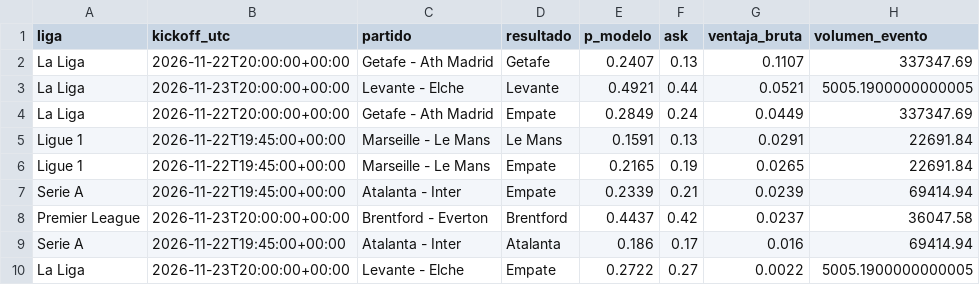
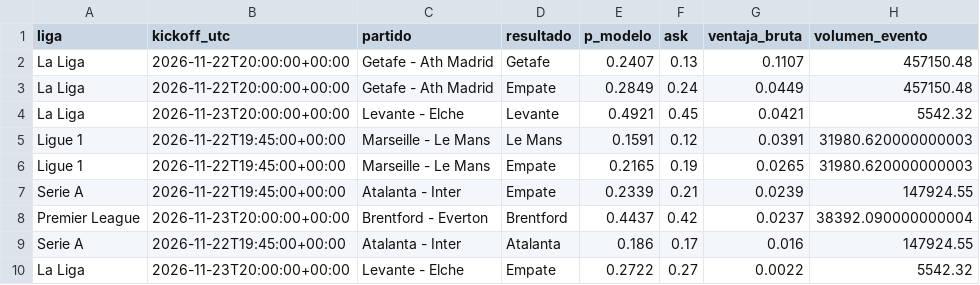
Before and after one commit to gabrielreyesu/mocha-picks, a CSV file: predictions/soccer_kalshi_edges.csv, drawn as a sheet.

```diff
--- a/predictions/soccer_kalshi_edges.csv
+++ b/predictions/soccer_kalshi_edges.csv
@@ -1,10 +1,10 @@
 liga,kickoff_utc,partido,resultado,p_modelo,ask,ventaja_bruta,volumen_evento
-La Liga,2026-11-22T20:00:00+00:00,Getafe - Ath Madrid,Getafe,0.2407,0.13,0.1107,337347.69
-La Liga,2026-11-23T20:00:00+00:00,Levante - Elche,Levante,0.4921,0.44,0.0521,5005.1900000000005
-La Liga,2026-11-22T20:00:00+00:00,Getafe - Ath Madrid,Empate,0.2849,0.24,0.0449,337347.69
-Ligue 1,2026-11-22T19:45:00+00:00,Marseille - Le Mans,Le Mans,0.1591,0.13,0.0291,22691.84
-Ligue 1,2026-11-22T19:45:00+00:00,Marseille - Le Mans,Empate,0.2165,0.19,0.0265,22691.84
-Serie A,2026-11-22T19:45:00+00:00,Atalanta - Inter,Empate,0.2339,0.21,0.0239,69414.94
-Premier League,2026-11-23T20:00:00+00:00,Brentford - Everton,Brentford,0.4437,0.42,0.0237,36047.58
-Serie A,2026-11-22T19:45:00+00:00,Atalanta - Inter,Atalanta,0.186,0.17,0.016,69414.94
-La Liga,2026-11-23T20:00:00+00:00,Levante - Elche,Empate,0.2722,0.27,0.0022,5005.1900000000005
+La Liga,2026-11-22T20:00:00+00:00,Getafe - Ath Madrid,Getafe,0.2407,0.13,0.1107,457150.48
+La Liga,2026-11-22T20:00:00+00:00,Getafe - Ath Madrid,Empate,0.2849,0.24,0.0449,457150.48
+La Liga,2026-11-23T20:00:00+00:00,Levante - Elche,Levante,0.4921,0.45,0.0421,5542.32
+Ligue 1,2026-11-22T19:45:00+00:00,Marseille - Le Mans,Le Mans,0.1591,0.12,0.0391,31980.620000000003
+Ligue 1,2026-11-22T19:45:00+00:00,Marseille - Le Mans,Empate,0.2165,0.19,0.0265,31980.620000000003
+Serie A,2026-11-22T19:45:00+00:00,Atalanta - Inter,Empate,0.2339,0.21,0.0239,147924.55
+Premier League,2026-11-23T20:00:00+00:00,Brentford - Everton,Brentford,0.4437,0.42,0.0237,38392.090000000004
+Serie A,2026-11-22T19:45:00+00:00,Atalanta - Inter,Atalanta,0.186,0.17,0.016,147924.55
+La Liga,2026-11-23T20:00:00+00:00,Levante - Elche,Empate,0.2722,0.27,0.0022,5542.32
```
Also changed, not shown: predictions/kalshi_snapshots.csv, 3 other files.
